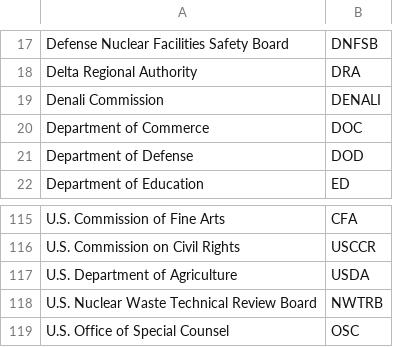
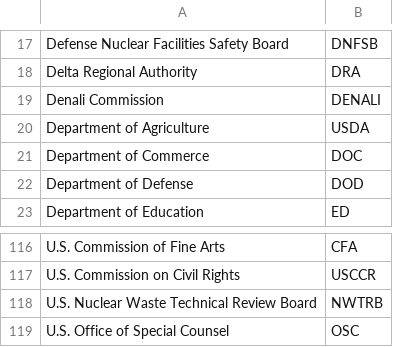
Before and after one commit to cisagov/saver, a CSV file: src/include/agencies.csv, drawn as a sheet; only a part is shown, gaps mark what is left out; removed rows and columns are numbered as before the commit, all else as after; the diff names each change by its address in the sheet, - before the commit and + after, or states it on an @@ line.

Commit message:
Update agencies.csv
Change U.S Department of Agriculture, USDA to Department of Agriculture, USDA; to match current-federal.csv and current-full.csv.

```diff
--- a/src/include/agencies.csv
+++ b/src/include/agencies.csv
+row 20: Department of Agriculture | USDA
-row 117: U.S. Department of Agriculture | USDA
```
